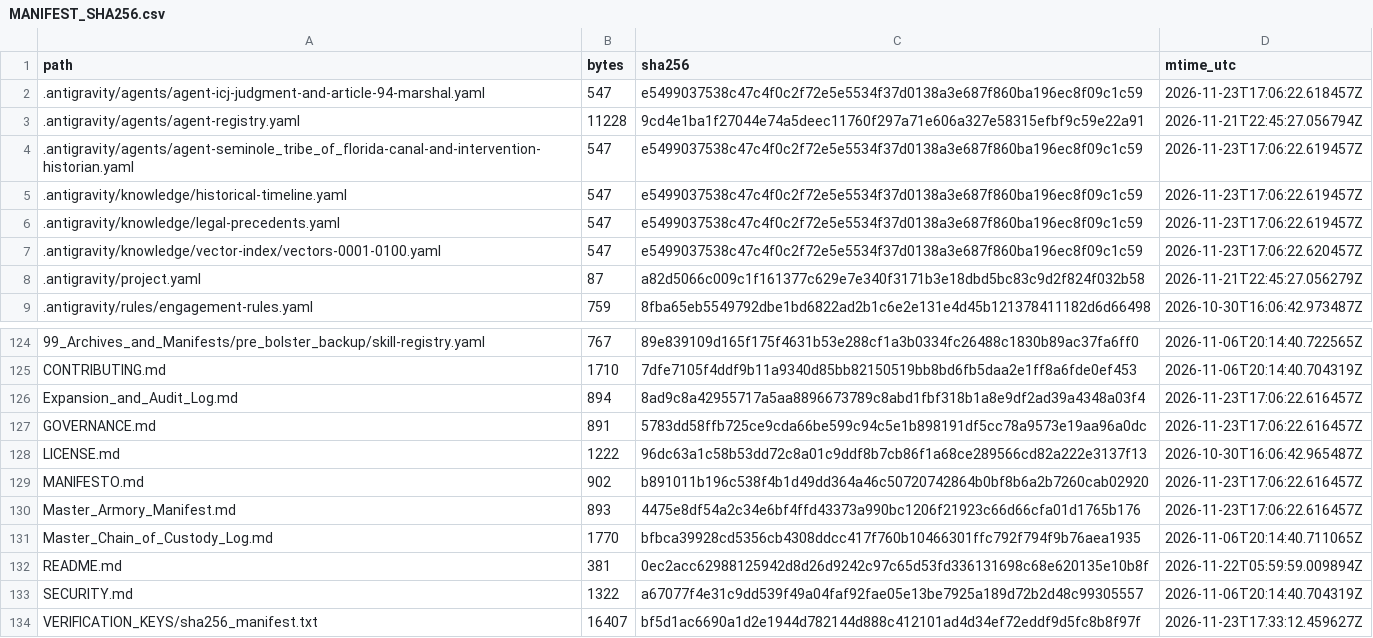
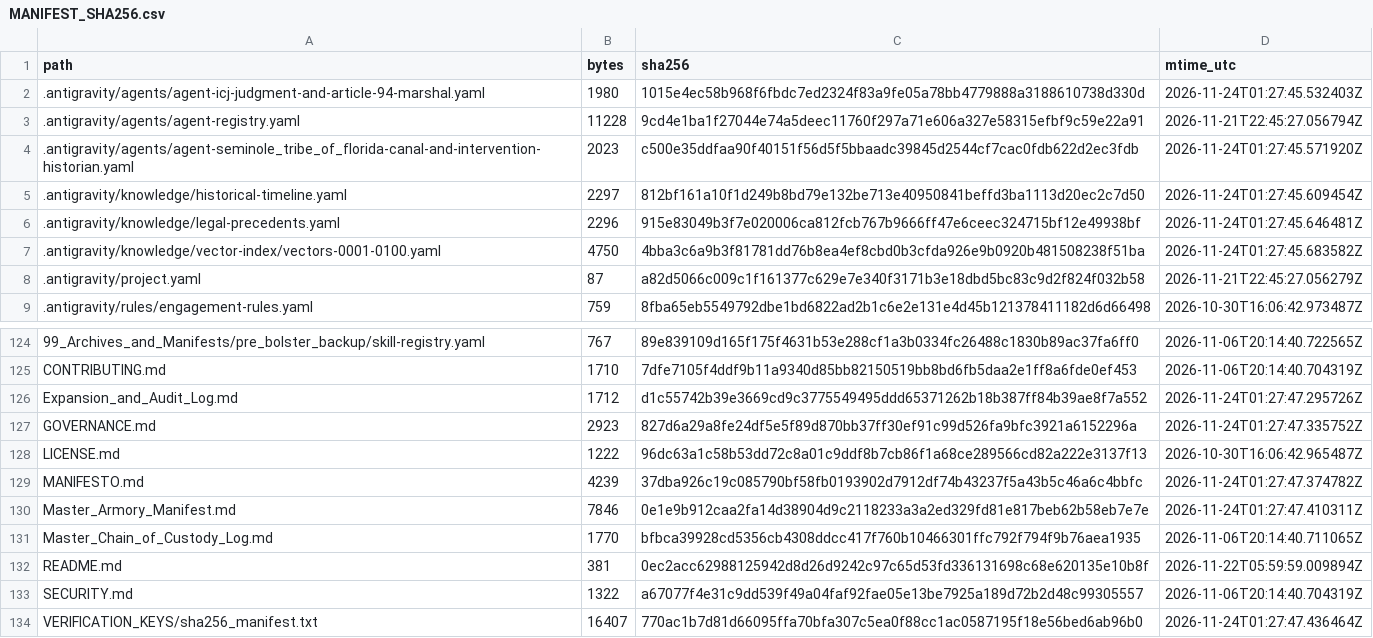
Before and after one commit to GlobalRestitutionAlliance/turtle-island-us-fl-seminole-tribe-of-florida-master-litigation, a CSV file: 99_Archives_and_Manifests/MANIFEST_SHA256.csv, drawn as a sheet; only a part is shown, gaps mark what is left out; the diff covers the shown part only.

```diff
--- a/99_Archives_and_Manifests/MANIFEST_SHA256.csv
+++ b/99_Archives_and_Manifests/MANIFEST_SHA256.csv
@@ -1,8 +1,8 @@
 path,bytes,sha256,mtime_utc
-.antigravity/agents/agent-icj-judgment-and-article-94-marshal.yaml,547,e5499037538c47c4f0c2f72e5e5534f37d0138a3e687f860ba196ec8f09c1c59,2026-11-23T17:06:22.618457Z
+.antigravity/agents/agent-icj-judgment-and-article-94-marshal.yaml,1980,1015e4ec58b968f6fbdc7ed2324f83a9fe05a78bb4779888a3188610738d330d,2026-11-24T01:27:45.532403Z
 .antigravity/agents/agent-registry.yaml,11228,9cd4e1ba1f27044e74a5deec11760f297a71e606a327e58315efbf9c59e22a91,2026-11-21T22:45:27.056794Z
-.antigravity/agents/agent-seminole_tribe_of_florida-canal-and-intervention-historian.yaml,547,e5499037538c47c4f0c2f72e5e5534f37d0138a3e687f860ba196ec8f09c1c59,2026-11-23T17:06:22.619457Z
-.antigravity/knowledge/historical-timeline.yaml,547,e5499037538c47c4f0c2f72e5e5534f37d0138a3e687f860ba196ec8f09c1c59,2026-11-23T17:06:22.619457Z
-.antigravity/knowledge/legal-precedents.yaml,547,e5499037538c47c4f0c2f72e5e5534f37d0138a3e687f860ba196ec8f09c1c59,2026-11-23T17:06:22.619457Z
-.antigravity/knowledge/vector-index/vectors-0001-0100.yaml,547,e5499037538c47c4f0c2f72e5e5534f37d0138a3e687f860ba196ec8f09c1c59,2026-11-23T17:06:22.620457Z
+.antigravity/agents/agent-seminole_tribe_of_florida-canal-and-intervention-historian.yaml,2023,c500e35ddfaa90f40151f56d5f5bbaadc39845d2544cf7cac0fdb622d2ec3fdb,2026-11-24T01:27:45.571920Z
+.antigravity/knowledge/historical-timeline.yaml,2297,812bf161a10f1d249b8bd79e132be713e40950841beffd3ba1113d20ec2c7d50,2026-11-24T01:27:45.609454Z
+.antigravity/knowledge/legal-precedents.yaml,2296,915e83049b3f7e020006ca812fcb767b9666ff47e6ceec324715bf12e49938bf,2026-11-24T01:27:45.646481Z
+.antigravity/knowledge/vector-index/vectors-0001-0100.yaml,4750,4bba3c6a9b3f81781dd76b8ea4ef8cbd0b3cfda926e9b0920b481508238f51ba,2026-11-24T01:27:45.683582Z
 .antigravity/project.yaml,87,a82d5066c009c1f161377c629e7e340f3171b3e18dbd5bc83c9d2f824f032b58,2026-11-21T22:45:27.056279Z
@@ -125,7 +125,7 @@ path,bytes,sha256,mtime_utc
 CONTRIBUTING.md,1710,7dfe7105f4ddf9b11a9340d85bb82150519bb8bd6fb5daa2e1ff8a6fde0ef453,2026-11-06T20:14:40.704319Z
-Expansion_and_Audit_Log.md,894,8ad9c8a42955717a5aa8896673789c8abd1fbf318b1a8e9df2ad39a4348a03f4,2026-11-23T17:06:22.616457Z
-GOVERNANCE.md,891,5783dd58ffb725ce9cda66be599c94c5e1b898191df5cc78a9573e19aa96a0dc,2026-11-23T17:06:22.616457Z
+Expansion_and_Audit_Log.md,1712,d1c55742b39e3669cd9c3775549495ddd65371262b18b387ff84b39ae8f7a552,2026-11-24T01:27:47.295726Z
+GOVERNANCE.md,2923,827d6a29a8fe24df5e5f89d870bb37ff30ef91c99d526fa9bfc3921a6152296a,2026-11-24T01:27:47.335752Z
 LICENSE.md,1222,96dc63a1c58b53dd72c8a01c9ddf8b7cb86f1a68ce289566cd82a222e3137f13,2026-10-30T16:06:42.965487Z
-MANIFESTO.md,902,b891011b196c538f4b1d49dd364a46c50720742864b0bf8b6a2b7260cab02920,2026-11-23T17:06:22.616457Z
-Master_Armory_Manifest.md,893,4475e8df54a2c34e6bf4ffd43373a990bc1206f21923c66d66cfa01d1765b176,2026-11-23T17:06:22.616457Z
+MANIFESTO.md,4239,37dba926c19c085790bf58fb0193902d7912df74b43237f5a43b5c46a6c4bbfc,2026-11-24T01:27:47.374782Z
+Master_Armory_Manifest.md,7846,0e1e9b912caa2fa14d38904d9c2118233a3a2ed329fd81e817beb62b58eb7e7e,2026-11-24T01:27:47.410311Z
 Master_Chain_of_Custody_Log.md,1770,bfbca39928cd5356cb4308ddcc417f760b10466301ffc792f794f9b76aea1935,2026-11-06T20:14:40.711065Z
@@ -133,2 +133,2 @@ README.md,381,0ec2acc62988125942d8d26d9242c97c65d53fd336131698c68e620135e10b8f,2
 SECURITY.md,1322,a67077f4e31c9dd539f49a04faf92fae05e13be7925a189d72b2d48c99305557,2026-11-06T20:14:40.704319Z
-VERIFICATION_KEYS/sha256_manifest.txt,16407,bf5d1ac6690a1d2e1944d782144d888c412101ad4d34ef72eddf9d5fc8b8f97f,2026-11-23T17:33:12.459627Z
+VERIFICATION_KEYS/sha256_manifest.txt,16407,770ac1b7d81d66095ffa70bfa307c5ea0f88cc1ac0587195f18e56bed6ab96b0,2026-11-24T01:27:47.436464Z
```
Also changed, not shown: 81 edited cells elsewhere in this file, 37 other files.
